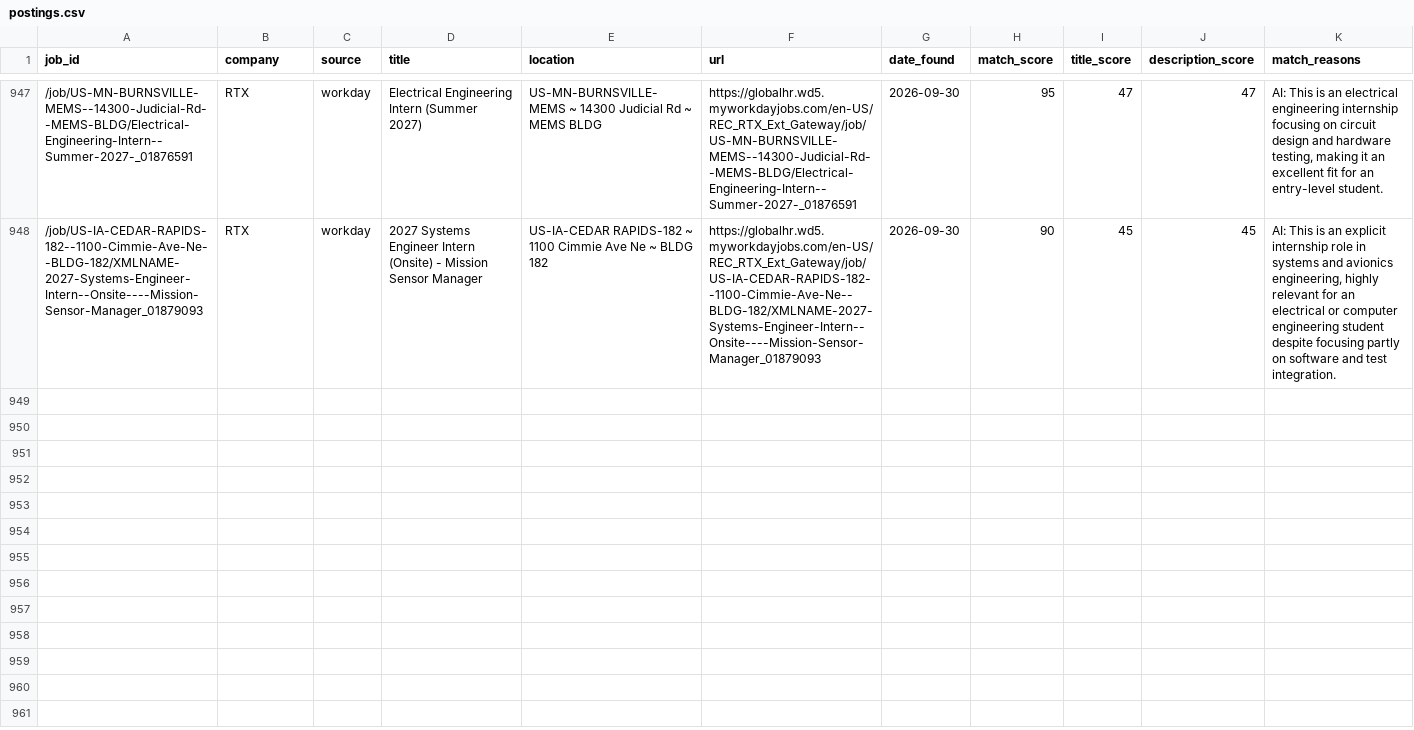
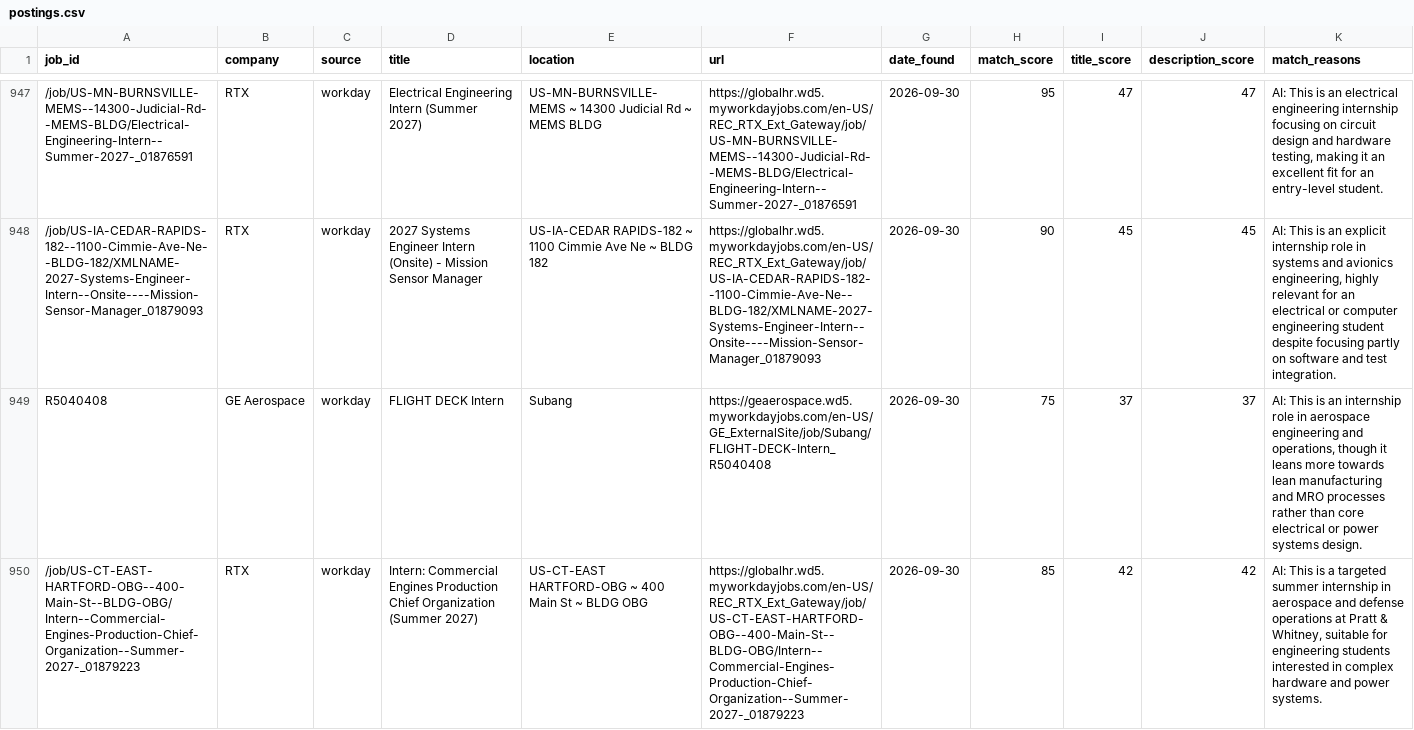
Before and after one commit to br-ndan/job-scraper, a CSV file: data/postings.csv, drawn as a sheet; only a part is shown, gaps mark what is left out; the diff names each change by its address in the sheet, - before the commit and + after, or states it on an @@ line.

```diff
--- a/data/postings.csv
+++ b/data/postings.csv
+row 949: R5040408 | GE Aerospace | workday | FLIGHT DECK Intern | Subang | https://geaerospace.wd5.myworkdayjobs.com/en-US/GE_ExternalSite/job/Subang/FLIGHT-DECK-Intern_R5040408 | 2026-09-30 | 75 | 37 | 37 | AI: This is an internship role in aerospace engineering and operations, though it leans more towards lean manufacturing and MRO processes rather than core electrical or power systems design.
+row 950: /job/US-CT-EAST-HARTFORD-OBG--400-Main-St--BLDG-OBG/Intern--Commercial-Engines-Production-Chief-Organization--Summer-2027-_01879223 | RTX | workday | Intern: Commercial Engines Production Chief Organization (Summer 2027) | US-CT-EAST HARTFORD-OBG ~ 400 Main St ~ BLDG OBG | https://globalhr.wd5.myworkdayjobs.com/en-US/REC_RTX_Ext_Gateway/job/US-CT-EAST-HARTFORD-OBG--400-Main-St--BLDG-OBG/Intern--Commercial-Engines-Production-Chief-Organization--Summer-2027-_01879223 | 2026-09-30 | 85 | 42 | 42 | AI: This is a targeted summer internship in aerospace and defense operations at Pratt & Whitney, suitable for engineering students interested in complex hardware and power systems.
```
